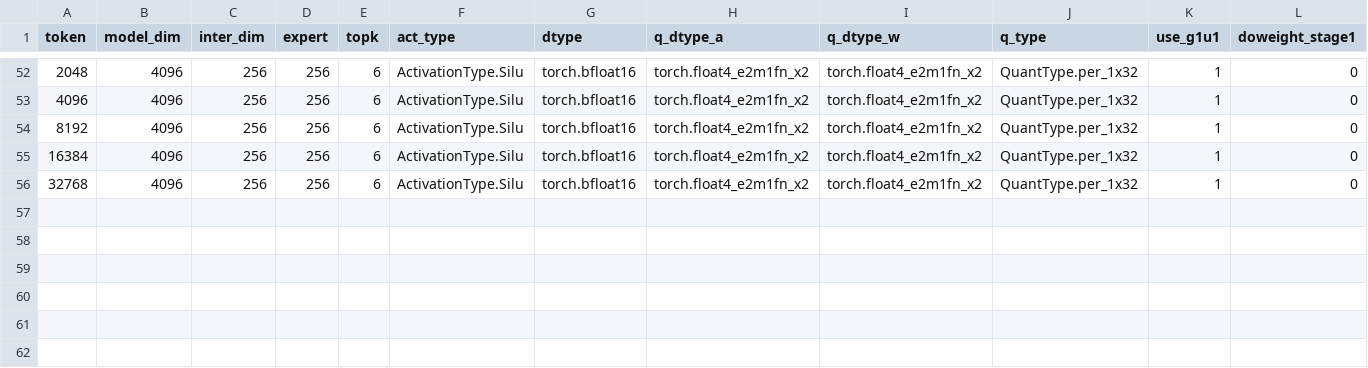
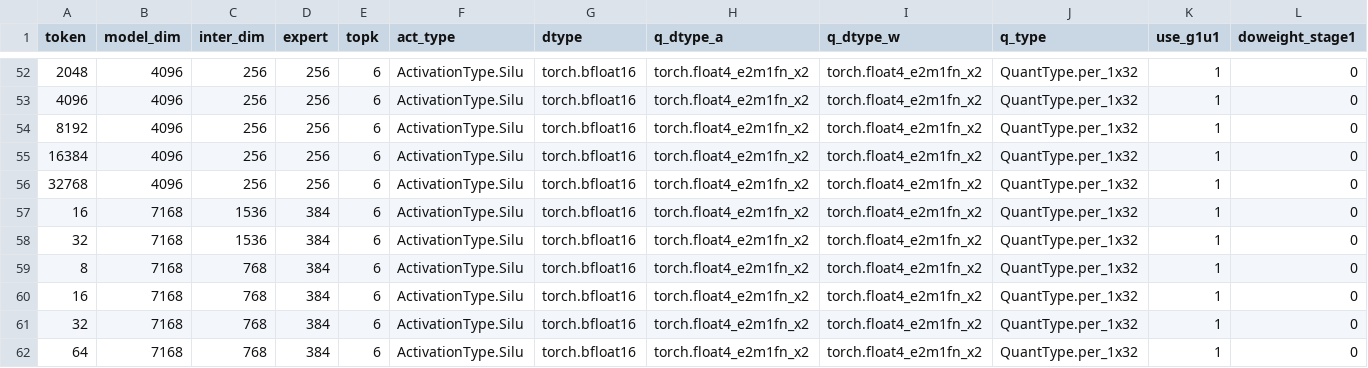
Before and after one commit to RadeonFlow/up-aiter, a CSV file: aiter/configs/model_configs/dsv4_fp4_untuned_fmoe.csv, drawn as a sheet; only a part is shown, gaps mark what is left out; rows hold the shown columns only; the diff names each change by its address in the sheet, - before the commit and + after, or states it on an @@ line.

Commit message:
fix: mxfp4 tuned config lock to manually selected ones (#3887)

```diff
--- a/aiter/configs/model_configs/dsv4_fp4_untuned_fmoe.csv
+++ b/aiter/configs/model_configs/dsv4_fp4_untuned_fmoe.csv
+row 57: 16 | 7168 | 1536 | 384 | 6 | ActivationType.Silu | torch.bfloat16 | torch.float4_e2m1fn_x2 | torch.float4_e2m1fn_x2 | QuantType.per_1x32 | 1 | 0
+row 58: 32 | 7168 | 1536 | 384 | 6 | ActivationType.Silu | torch.bfloat16 | torch.float4_e2m1fn_x2 | torch.float4_e2m1fn_x2 | QuantType.per_1x32 | 1 | 0
+row 59: 8 | 7168 | 768 | 384 | 6 | ActivationType.Silu | torch.bfloat16 | torch.float4_e2m1fn_x2 | torch.float4_e2m1fn_x2 | QuantType.per_1x32 | 1 | 0
+row 60: 16 | 7168 | 768 | 384 | 6 | ActivationType.Silu | torch.bfloat16 | torch.float4_e2m1fn_x2 | torch.float4_e2m1fn_x2 | QuantType.per_1x32 | 1 | 0
+row 61: 32 | 7168 | 768 | 384 | 6 | ActivationType.Silu | torch.bfloat16 | torch.float4_e2m1fn_x2 | torch.float4_e2m1fn_x2 | QuantType.per_1x32 | 1 | 0
+row 62: 64 | 7168 | 768 | 384 | 6 | ActivationType.Silu | torch.bfloat16 | torch.float4_e2m1fn_x2 | torch.float4_e2m1fn_x2 | QuantType.per_1x32 | 1 | 0
```
Also changed, not shown: aiter/configs/model_configs/dsv3_fp4_tuned_fmoe.csv, aiter/configs/model_configs/kimik2_5_fp4_tuned_fmoe.csv, 5 other files.
